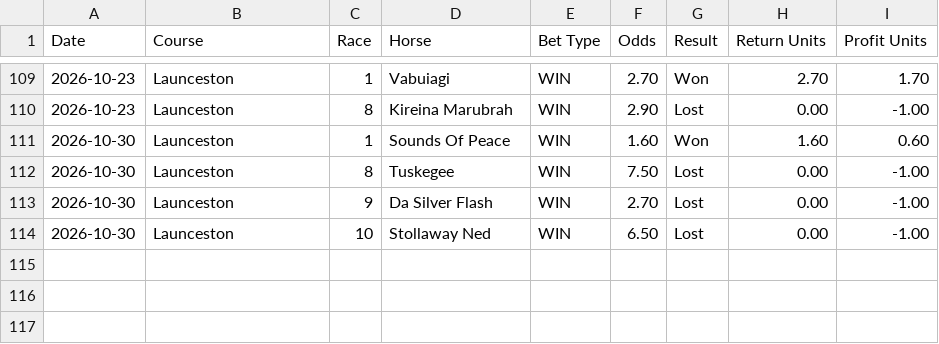
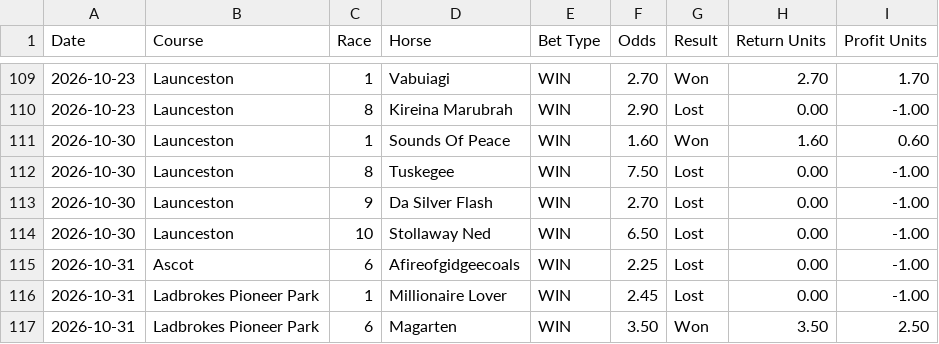
Before and after one commit to puntingiq/puntingiq-site, a CSV file: reports/latest/best_bets_live_results.csv, drawn as a sheet; only a part is shown, gaps mark what is left out.

```diff
--- a/reports/latest/best_bets_live_results.csv
+++ b/reports/latest/best_bets_live_results.csv
@@ -114 +114,4 @@ Date,Course,Race,Horse,Bet Type,Odds,Result,Return Units,Profit Units
 2026-10-30,Launceston,10,Stollaway Ned,WIN,6.50,Lost,0.00,-1.00
+2026-10-31,Ascot,6,Afireofgidgeecoals,WIN,2.25,Lost,0.00,-1.00
+2026-10-31,Ladbrokes Pioneer Park,1,Millionaire Lover,WIN,2.45,Lost,0.00,-1.00
+2026-10-31,Ladbrokes Pioneer Park,6,Magarten,WIN,3.50,Won,3.50,2.50
```
Also changed, not shown: reports/latest/system_bets_live_results.csv, reports/latest/value_edge_live_results.csv, 25 other files.
